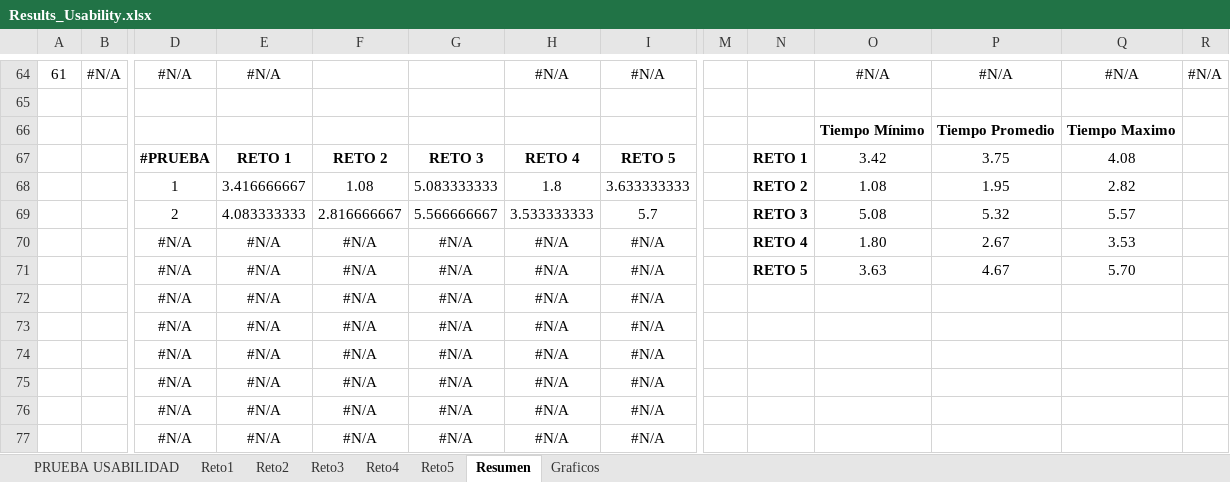
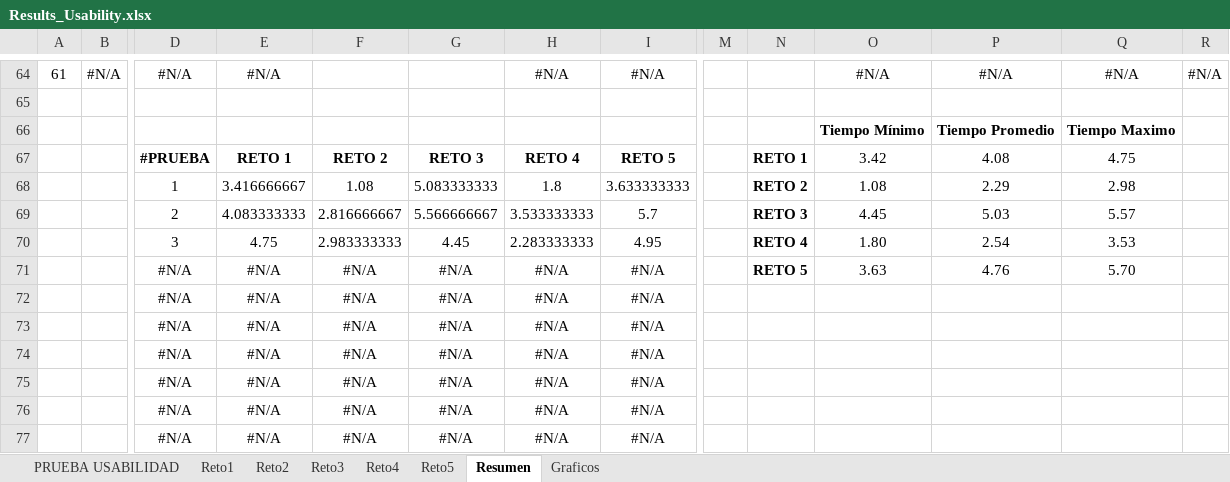
Before and after one commit to miguelfeijoo/miguelfeijoo.github.io, an Excel workbook: TesisMINE/doc/Results_Usability.xlsx, sheet Resumen, drawn as a sheet; only a part is shown, gaps mark what is left out; values as stored, in another font and other column widths than the file's, no borders; removed rows and columns are numbered as before the commit, all else as after; rows hold the shown columns only; the diff covers the shown part only; the diff names each change by its address in the sheet, - before the commit and + after, or states it on an @@ line.

```diff
--- a/TesisMINE/doc/Results_Usability.xlsx (sheet Resumen)
+++ b/TesisMINE/doc/Results_Usability.xlsx (sheet Resumen)
-P67: 3.75
+P67: 4.08
-Q67: 4.08
+Q67: 4.75
-P68: 1.95
+P68: 2.29
-Q68: 2.82
+Q68: 2.98
-O69: 5.08
+O69: 4.45
-P69: 5.32
+P69: 5.03
-row 70:  |  | #N/A | #N/A | #N/A | #N/A | #N/A | #N/A |  | RETO 4 | 1.80 | 2.67 | 3.53
+row 70:  |  | 3 | 4.75 | 2.983333333 | 4.45 | 2.283333333 | 4.95 |  | RETO 4 | 1.80 | 2.54 | 3.53
-P71: 4.67
+P71: 4.76
```
Also changed, not shown: 1 added row, 1 removed row and 30 edited cells elsewhere in this sheet, sheet PRUEBA USABILIDAD, sheet Reto3, sheet Reto2, sheet Reto5, sheet Reto1, sheet Reto4, hidden cells, charts or pictures.
